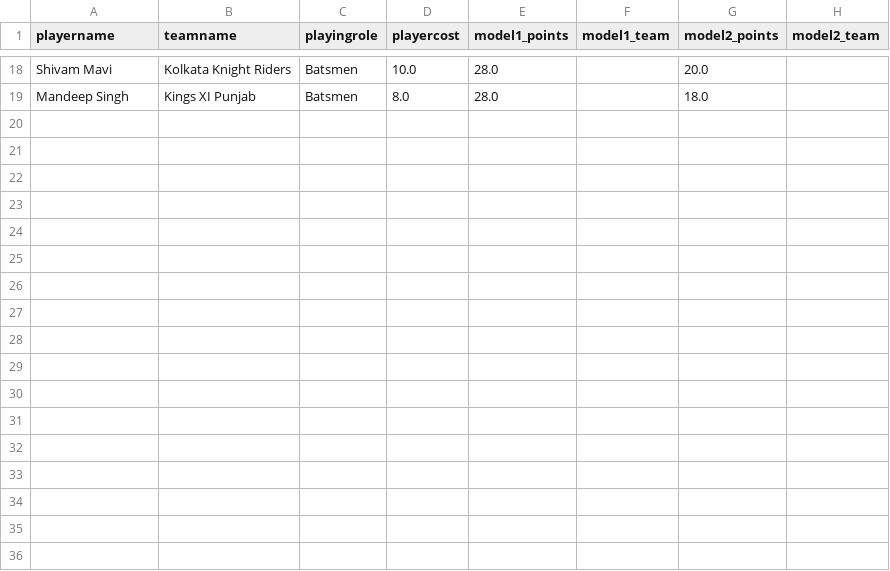
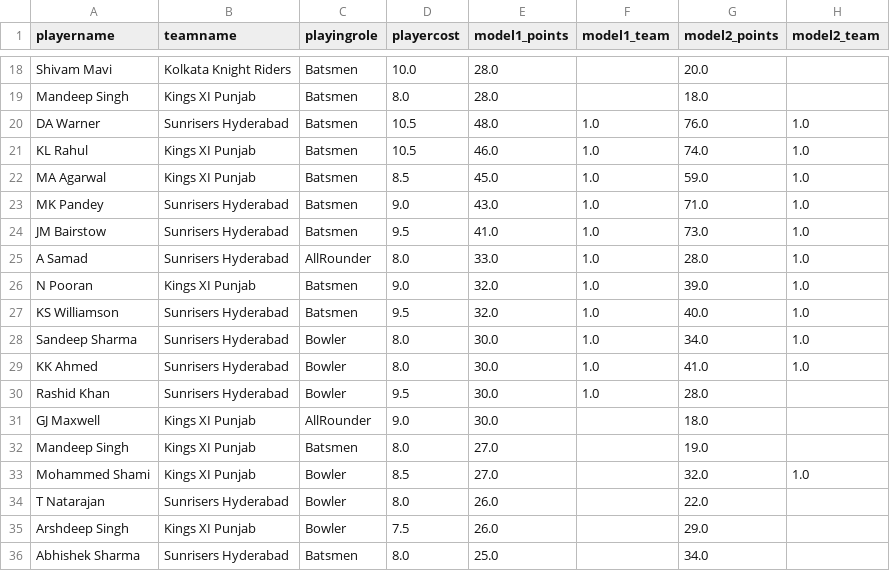
Before and after one commit to abhishek374/dream11, a CSV file: Data/pred_team11.csv, drawn as a sheet; only a part is shown, gaps mark what is left out; the diff names each change by its address in the sheet, - before the commit and + after, or states it on an @@ line.

```diff
--- a/Data/pred_team11.csv
+++ b/Data/pred_team11.csv
+row 20: DA Warner | Sunrisers Hyderabad | Batsmen | 10.5 | 48.0 | 1.0 | 76.0 | 1.0
+row 21: KL Rahul | Kings XI Punjab | Batsmen | 10.5 | 46.0 | 1.0 | 74.0 | 1.0
+row 22: MA Agarwal | Kings XI Punjab | Batsmen | 8.5 | 45.0 | 1.0 | 59.0 | 1.0
+row 23: MK Pandey | Sunrisers Hyderabad | Batsmen | 9.0 | 43.0 | 1.0 | 71.0 | 1.0
+row 24: JM Bairstow | Sunrisers Hyderabad | Batsmen | 9.5 | 41.0 | 1.0 | 73.0 | 1.0
+row 25: A Samad | Sunrisers Hyderabad | AllRounder | 8.0 | 33.0 | 1.0 | 28.0 | 1.0
+row 26: N Pooran | Kings XI Punjab | Batsmen | 9.0 | 32.0 | 1.0 | 39.0 | 1.0
+row 27: KS Williamson | Sunrisers Hyderabad | Batsmen | 9.5 | 32.0 | 1.0 | 40.0 | 1.0
+row 28: Sandeep Sharma | Sunrisers Hyderabad | Bowler | 8.0 | 30.0 | 1.0 | 34.0 | 1.0
+row 29: KK Ahmed | Sunrisers Hyderabad | Bowler | 8.0 | 30.0 | 1.0 | 41.0 | 1.0
+row 30: Rashid Khan | Sunrisers Hyderabad | Bowler | 9.5 | 30.0 | 1.0 | 28.0
+row 31: GJ Maxwell | Kings XI Punjab | AllRounder | 9.0 | 30.0 |  | 18.0
+row 32: Mandeep Singh | Kings XI Punjab | Batsmen | 8.0 | 27.0 |  | 19.0
+row 33: Mohammed Shami | Kings XI Punjab | Bowler | 8.5 | 27.0 |  | 32.0 | 1.0
+row 34: T Natarajan | Sunrisers Hyderabad | Bowler | 8.0 | 26.0 |  | 22.0
+row 35: Arshdeep Singh | Kings XI Punjab | Bowler | 7.5 | 26.0 |  | 29.0
+row 36: Abhishek Sharma | Sunrisers Hyderabad | Batsmen | 8.0 | 25.0 |  | 34.0
```
Also changed, not shown: Data/model_prediction.csv, Data/pred_data_features.csv, 15 other files.
